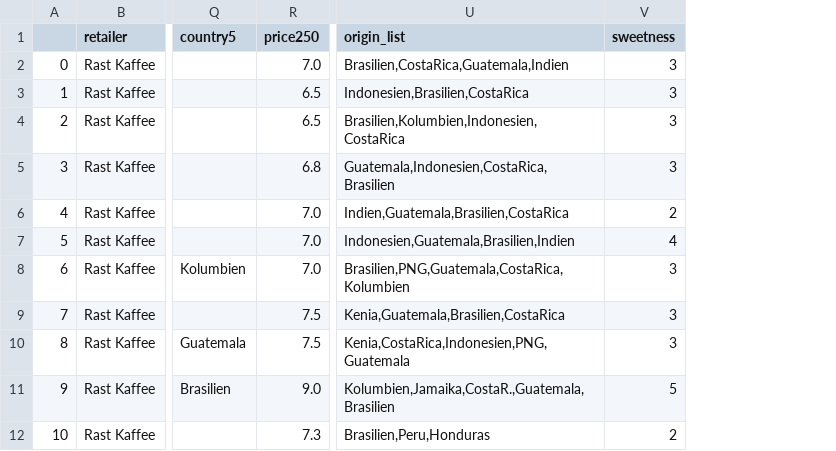
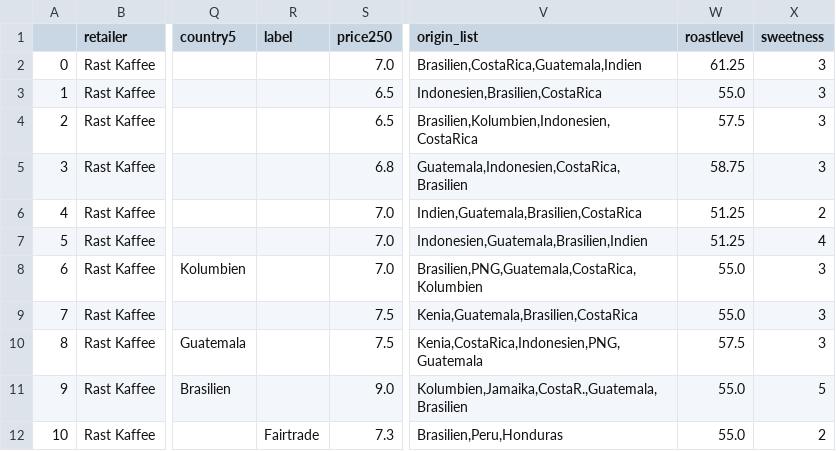
Before and after one commit to mr467/rastscrapping, a CSV file: merged_coffee.csv, drawn as a sheet; only a part is shown, gaps mark what is left out; the diff names each change by its address in the sheet, - before the commit and + after, or states it on an @@ line.

Commit message:
renamed columns and made it maria db ready

```diff
--- a/merged_coffee.csv
+++ b/merged_coffee.csv
+column R (label), row 12: Fairtrade
+column W (roastlevel), rows 2-12: 61.25 | 55.0 | 57.5 | 58.75 | 51.25 | 51.25 | 55.0 | 55.0 | 57.5 | 55.0 | 55.0
```
Also changed, not shown: 1 other file.
